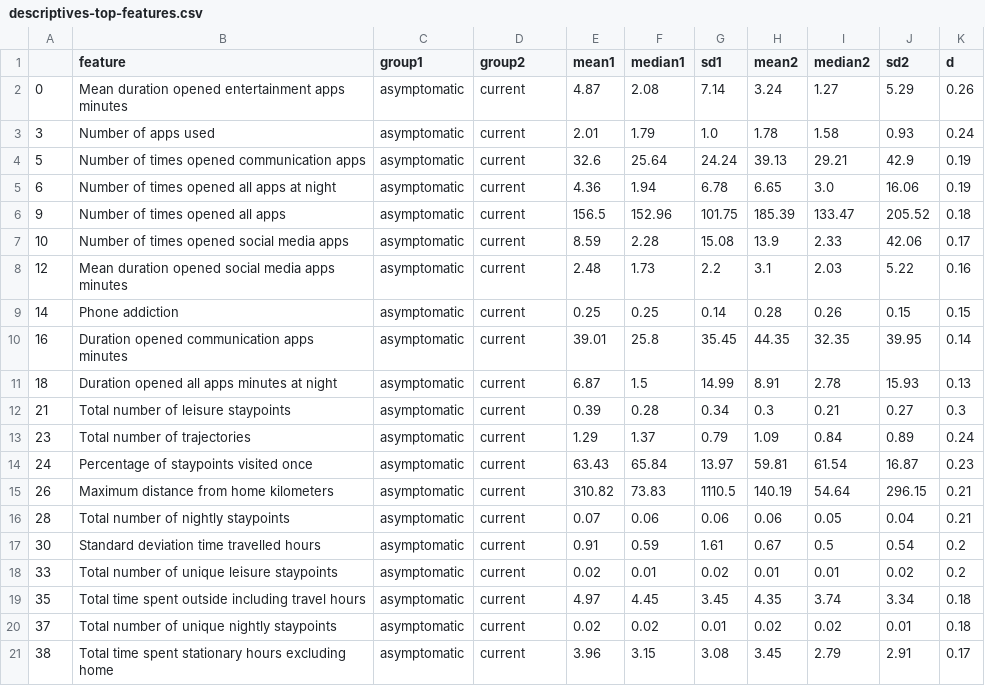
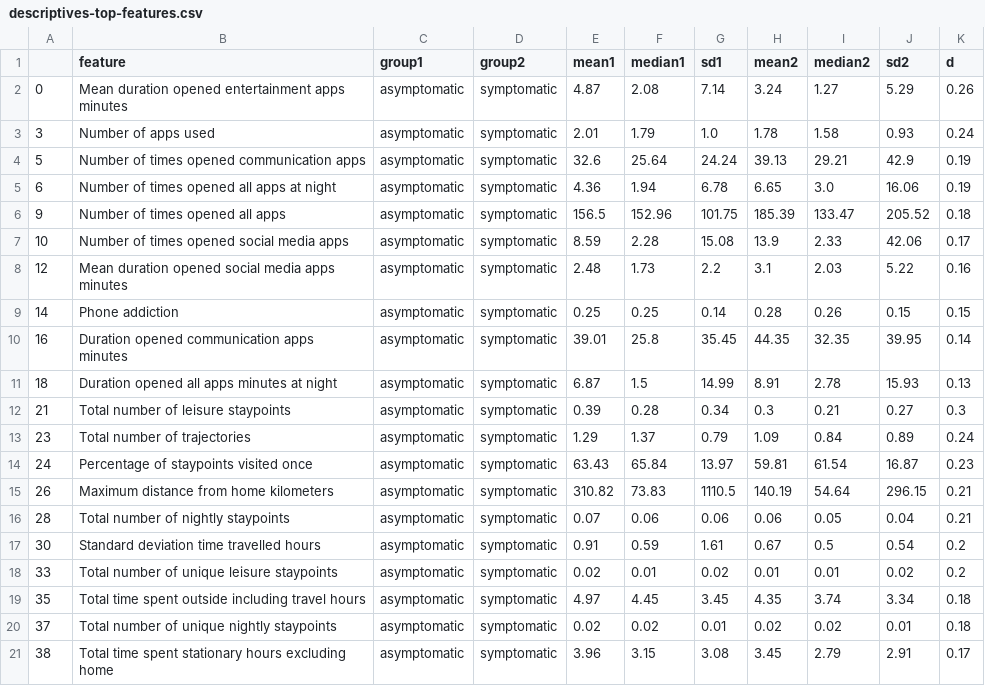
Before and after one commit to george-aalbers/digital-phenotyping-nesda, a CSV file: descriptives/descriptives-top-features.csv, drawn as a sheet.

Commit message:
update group labels

```diff
--- a/descriptives/descriptives-top-features.csv
+++ b/descriptives/descriptives-top-features.csv
@@ -1,21 +1,21 @@
 ,feature,group1,group2,mean1,median1,sd1,mean2,median2,sd2,d
-0,Mean duration opened entertainment apps minutes,asymptomatic,current,4.87,2.08,7.14,3.24,1.27,5.29,0.26
-3,Number of apps used,asymptomatic,current,2.01,1.79,1.0,1.78,1.58,0.93,0.24
-5,Number of times opened communication apps,asymptomatic,current,32.6,25.64,24.24,39.13,29.21,42.9,0.19
-6,Number of times opened all apps at night,asymptomatic,current,4.36,1.94,6.78,6.65,3.0,16.06,0.19
-9,Number of times opened all apps,asymptomatic,current,156.5,152.96,101.75,185.39,133.47,205.52,0.18
-10,Number of times opened social media apps,asymptomatic,current,8.59,2.28,15.08,13.9,2.33,42.06,0.17
-12,Mean duration opened social media apps minutes,asymptomatic,current,2.48,1.73,2.2,3.1,2.03,5.22,0.16
-14,Phone addiction,asymptomatic,current,0.25,0.25,0.14,0.28,0.26,0.15,0.15
-16,Duration opened communication apps minutes,asymptomatic,current,39.01,25.8,35.45,44.35,32.35,39.95,0.14
-18,Duration opened all apps minutes at night,asymptomatic,current,6.87,1.5,14.99,8.91,2.78,15.93,0.13
-21,Total number of leisure staypoints,asymptomatic,current,0.39,0.28,0.34,0.3,0.21,0.27,0.3
-23,Total number of trajectories,asymptomatic,current,1.29,1.37,0.79,1.09,0.84,0.89,0.24
-24,Percentage of staypoints visited once,asymptomatic,current,63.43,65.84,13.97,59.81,61.54,16.87,0.23
-26,Maximum distance from home kilometers,asymptomatic,current,310.82,73.83,1110.5,140.19,54.64,296.15,0.21
-28,Total number of nightly staypoints,asymptomatic,current,0.07,0.06,0.06,0.06,0.05,0.04,0.21
-30,Standard deviation time travelled hours,asymptomatic,current,0.91,0.59,1.61,0.67,0.5,0.54,0.2
-33,Total number of unique leisure staypoints,asymptomatic,current,0.02,0.01,0.02,0.01,0.01,0.02,0.2
-35,Total time spent outside including travel hours,asymptomatic,current,4.97,4.45,3.45,4.35,3.74,3.34,0.18
-37,Total number of unique nightly staypoints,asymptomatic,current,0.02,0.02,0.01,0.02,0.02,0.01,0.18
-38,Total time spent stationary hours excluding home,asymptomatic,current,3.96,3.15,3.08,3.45,2.79,2.91,0.17
+0,Mean duration opened entertainment apps minutes,asymptomatic,symptomatic,4.87,2.08,7.14,3.24,1.27,5.29,0.26
+3,Number of apps used,asymptomatic,symptomatic,2.01,1.79,1.0,1.78,1.58,0.93,0.24
+5,Number of times opened communication apps,asymptomatic,symptomatic,32.6,25.64,24.24,39.13,29.21,42.9,0.19
+6,Number of times opened all apps at night,asymptomatic,symptomatic,4.36,1.94,6.78,6.65,3.0,16.06,0.19
+9,Number of times opened all apps,asymptomatic,symptomatic,156.5,152.96,101.75,185.39,133.47,205.52,0.18
+10,Number of times opened social media apps,asymptomatic,symptomatic,8.59,2.28,15.08,13.9,2.33,42.06,0.17
+12,Mean duration opened social media apps minutes,asymptomatic,symptomatic,2.48,1.73,2.2,3.1,2.03,5.22,0.16
+14,Phone addiction,asymptomatic,symptomatic,0.25,0.25,0.14,0.28,0.26,0.15,0.15
+16,Duration opened communication apps minutes,asymptomatic,symptomatic,39.01,25.8,35.45,44.35,32.35,39.95,0.14
+18,Duration opened all apps minutes at night,asymptomatic,symptomatic,6.87,1.5,14.99,8.91,2.78,15.93,0.13
+21,Total number of leisure staypoints,asymptomatic,symptomatic,0.39,0.28,0.34,0.3,0.21,0.27,0.3
+23,Total number of trajectories,asymptomatic,symptomatic,1.29,1.37,0.79,1.09,0.84,0.89,0.24
+24,Percentage of staypoints visited once,asymptomatic,symptomatic,63.43,65.84,13.97,59.81,61.54,16.87,0.23
+26,Maximum distance from home kilometers,asymptomatic,symptomatic,310.82,73.83,1110.5,140.19,54.64,296.15,0.21
+28,Total number of nightly staypoints,asymptomatic,symptomatic,0.07,0.06,0.06,0.06,0.05,0.04,0.21
+30,Standard deviation time travelled hours,asymptomatic,symptomatic,0.91,0.59,1.61,0.67,0.5,0.54,0.2
+33,Total number of unique leisure staypoints,asymptomatic,symptomatic,0.02,0.01,0.02,0.01,0.01,0.02,0.2
+35,Total time spent outside including travel hours,asymptomatic,symptomatic,4.97,4.45,3.45,4.35,3.74,3.34,0.18
+37,Total number of unique nightly staypoints,asymptomatic,symptomatic,0.02,0.02,0.01,0.02,0.02,0.01,0.18
+38,Total time spent stationary hours excluding home,asymptomatic,symptomatic,3.96,3.15,3.08,3.45,2.79,2.91,0.17
```
Also changed, not shown: descriptives/descriptives-demo.csv, descriptives/descriptives-diagnostic.csv, 8 other files.
